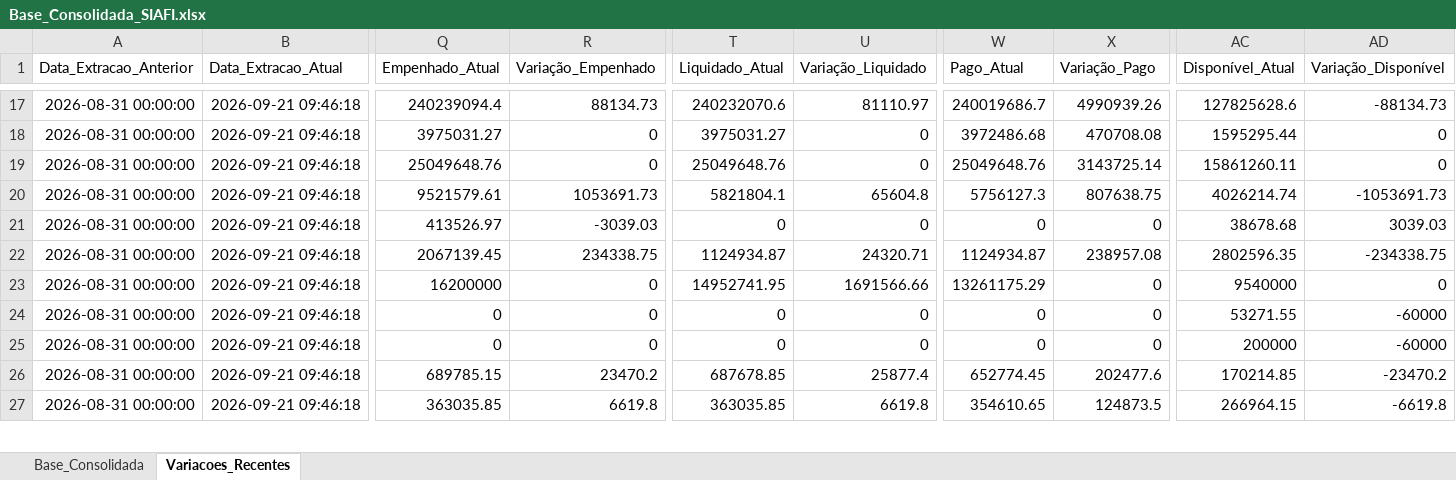
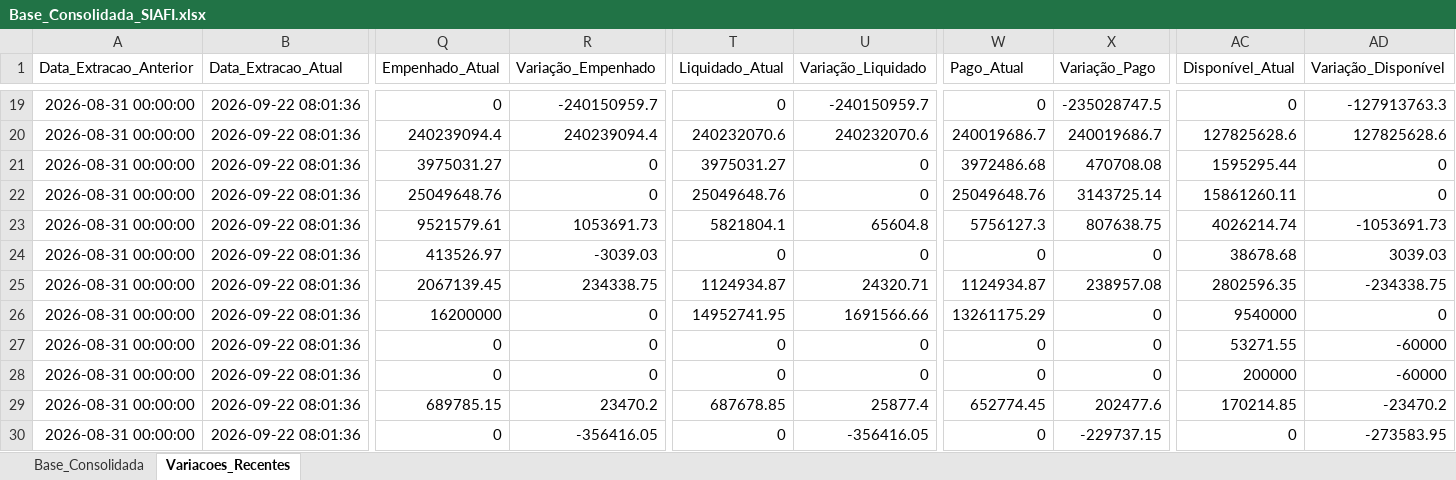
Before and after one commit to leuler-web/painel-execucao-uea, an Excel workbook: Base_Consolidada_SIAFI.xlsx, sheet Variacoes_Recentes, drawn as a sheet; only a part is shown, gaps mark what is left out; values as stored, in another font and other column widths than the file's, no borders; addresses are those after the commit; rows hold the shown columns only; the diff covers the shown part only; the diff names each change by its address in the sheet, - before the commit and + after, or states it on an @@ line.

Commit message:
Atualização automática - Base Consolidada

```diff
--- a/Base_Consolidada_SIAFI.xlsx (sheet Variacoes_Recentes)
+++ b/Base_Consolidada_SIAFI.xlsx (sheet Variacoes_Recentes)
-B19 (Data_Extracao_Atual): 2026-09-21 09:46:18
+B19 (Data_Extracao_Atual): 2026-09-22 08:01:36
-Q19 (Empenhado_Atual): 240239094.4
+Q19 (Empenhado_Atual): 0
-R19 (Variação_Empenhado): 88134.73
+R19 (Variação_Empenhado): -240150959.7
-T19 (Liquidado_Atual): 240232070.6
+T19 (Liquidado_Atual): 0
-U19 (Variação_Liquidado): 81110.97
+U19 (Variação_Liquidado): -240150959.7
-W19 (Pago_Atual): 240019686.7
+W19 (Pago_Atual): 0
-X19 (Variação_Pago): 4990939.26
+X19 (Variação_Pago): -235028747.5
-AC19 (Disponível_Atual): 127825628.6
+AC19 (Disponível_Atual): 0
-AD19 (Variação_Disponível): -88134.73
+AD19 (Variação_Disponível): -127913763.3
+row 20: 2026-08-31 00:00:00 | 2026-09-22 08:01:36 | 240239094.4 | 240239094.4 | 240232070.6 | 240232070.6 | 240019686.7 | 240019686.7 | 127825628.6 | 127825628.6
-B21:B30 (Data_Extracao_Atual): 2026-09-21 09:46:18
+B21:B30 (Data_Extracao_Atual): 2026-09-22 08:01:36
-Q30 (Empenhado_Atual): 363035.85
+Q30 (Empenhado_Atual): 0
-R30 (Variação_Empenhado): 6619.8
+R30 (Variação_Empenhado): -356416.05
-T30 (Liquidado_Atual): 363035.85
+T30 (Liquidado_Atual): 0
-U30 (Variação_Liquidado): 6619.8
+U30 (Variação_Liquidado): -356416.05
-W30 (Pago_Atual): 354610.65
+W30 (Pago_Atual): 0
-X30 (Variação_Pago): 124873.5
+X30 (Variação_Pago): -229737.15
-AC30 (Disponível_Atual): 266964.15
+AC30 (Disponível_Atual): 0
-AD30 (Variação_Disponível): -6619.8
+AD30 (Variação_Disponível): -273583.95
```
Also changed, not shown: 9 added rows and 142 edited cells elsewhere in this sheet, sheet Base_Consolidada.
